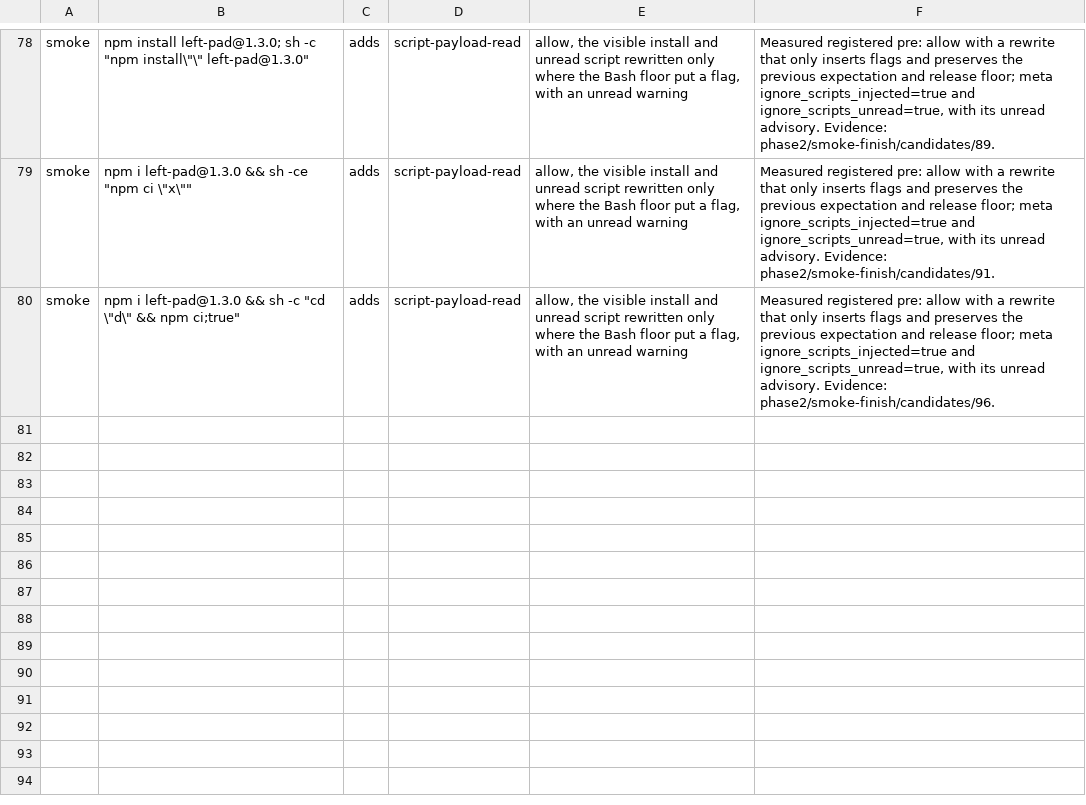
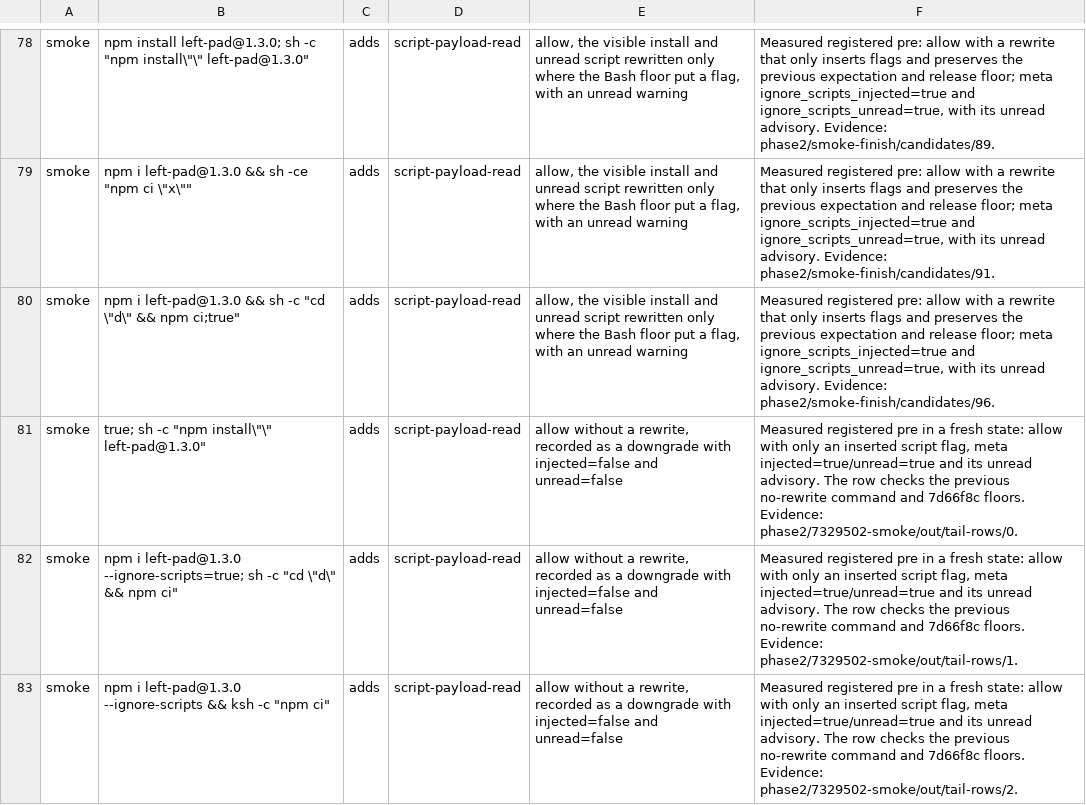
Before and after one commit to aldegad/safedeps, a TSV file: scripts/measure/core-intended-battery-rows.tsv, drawn as a sheet; only a part is shown, gaps mark what is left out.

Commit message:
Cover native script rewrites previously recorded as downgrades

```diff
--- a/scripts/measure/core-intended-battery-rows.tsv
+++ b/scripts/measure/core-intended-battery-rows.tsv
@@ -80 +80,4 @@ smoke	npm i left-pad@1.3.0 && sh -ce "npm ci \"x\""	adds	script-payload-read	all
 smoke	npm i left-pad@1.3.0 && sh -c "cd \"d\" && npm ci;true"	adds	script-payload-read	allow, the visible install and unread script rewritten only where the Bash floor put a flag, with an unread warning	Measured registered pre: allow with a rewrite that only inserts flags and preserves the previous expectation and release floor; meta ignore_scripts_injected=true and ignore_scripts_unread=true, with its unread advisory. Evidence: phase2/smoke-finish/candidates/96.
+smoke	true; sh -c "npm install\"\" left-pad@1.3.0"	adds	script-payload-read	allow without a rewrite, recorded as a downgrade with injected=false and unread=false	Measured registered pre in a fresh state: allow with only an inserted script flag, meta injected=true/unread=true and its unread advisory. The row checks the previous no-rewrite command and 7d66f8c floors. Evidence: phase2/7329502-smoke/out/tail-rows/0.
+smoke	npm i left-pad@1.3.0 --ignore-scripts=true; sh -c "cd \"d\" && npm ci"	adds	script-payload-read	allow without a rewrite, recorded as a downgrade with injected=false and unread=false	Measured registered pre in a fresh state: allow with only an inserted script flag, meta injected=true/unread=true and its unread advisory. The row checks the previous no-rewrite command and 7d66f8c floors. Evidence: phase2/7329502-smoke/out/tail-rows/1.
+smoke	npm i left-pad@1.3.0 --ignore-scripts && ksh -c "npm ci"	adds	script-payload-read	allow without a rewrite, recorded as a downgrade with injected=false and unread=false	Measured registered pre in a fresh state: allow with only an inserted script flag, meta injected=true/unread=true and its unread advisory. The row checks the previous no-rewrite command and 7d66f8c floors. Evidence: phase2/7329502-smoke/out/tail-rows/2.
```
Also changed, not shown: 1 other file.
